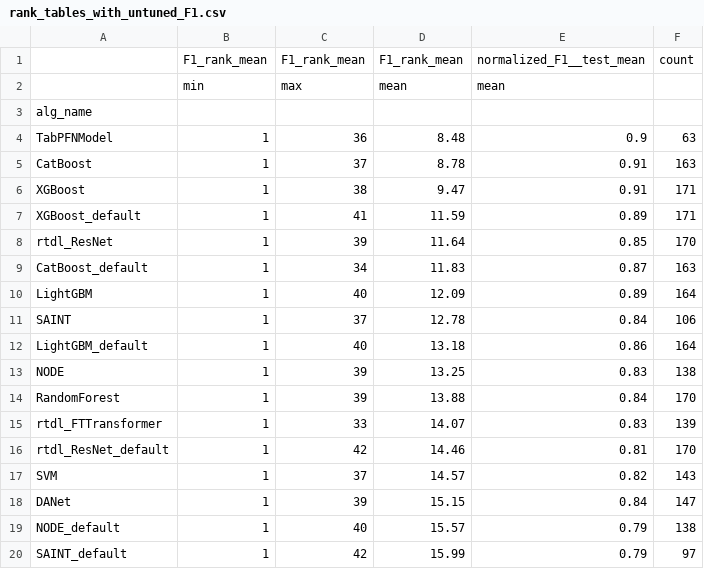
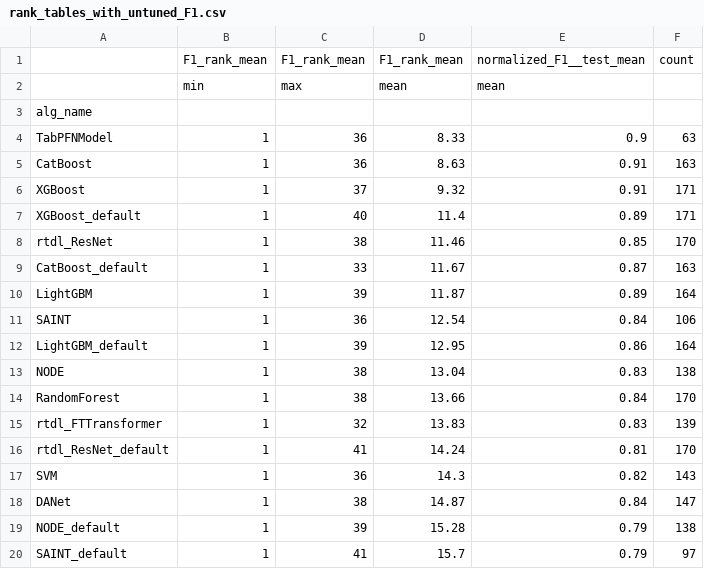
Before and after one commit to naszilla/tabzilla, a CSV file: tabzilla_analysis/results/rank_tables_with_untuned_F1.csv, drawn as a sheet; only a part is shown; the diff covers the shown part only.

Commit message:
update analysis

```diff
--- a/tabzilla_analysis/results/rank_tables_with_untuned_F1.csv
+++ b/tabzilla_analysis/results/rank_tables_with_untuned_F1.csv
@@ -3,18 +3,18 @@
 alg_name,,,,,
-TabPFNModel,1,36,8.48,0.9,63
-CatBoost,1,37,8.78,0.91,163
-XGBoost,1,38,9.47,0.91,171
-XGBoost_default,1,41,11.59,0.89,171
-rtdl_ResNet,1,39,11.64,0.85,170
-CatBoost_default,1,34,11.83,0.87,163
-LightGBM,1,40,12.09,0.89,164
-SAINT,1,37,12.78,0.84,106
-LightGBM_default,1,40,13.18,0.86,164
-NODE,1,39,13.25,0.83,138
-RandomForest,1,39,13.88,0.84,170
-rtdl_FTTransformer,1,33,14.07,0.83,139
-rtdl_ResNet_default,1,42,14.46,0.81,170
-SVM,1,37,14.57,0.82,143
-DANet,1,39,15.15,0.84,147
-NODE_default,1,40,15.57,0.79,138
-SAINT_default,1,42,15.99,0.79,97
+TabPFNModel,1,36,8.33,0.9,63
+CatBoost,1,36,8.63,0.91,163
+XGBoost,1,37,9.32,0.91,171
+XGBoost_default,1,40,11.4,0.89,171
+rtdl_ResNet,1,38,11.46,0.85,170
+CatBoost_default,1,33,11.67,0.87,163
+LightGBM,1,39,11.87,0.89,164
+SAINT,1,36,12.54,0.84,106
+LightGBM_default,1,39,12.95,0.86,164
+NODE,1,38,13.04,0.83,138
+RandomForest,1,38,13.66,0.84,170
+rtdl_FTTransformer,1,32,13.83,0.83,139
+rtdl_ResNet_default,1,41,14.24,0.81,170
+SVM,1,36,14.3,0.82,143
+DANet,1,38,14.87,0.84,147
+NODE_default,1,39,15.28,0.79,138
+SAINT_default,1,41,15.7,0.79,97
```
Also changed, not shown: 1 removed row and 48 edited cells elsewhere in this file, tabzilla_analysis/results/rank_tables_with_untuned_Accuracy.csv, tabzilla_analysis/results/rank_tables_with_untuned_Log Loss.csv, 8 other files.
